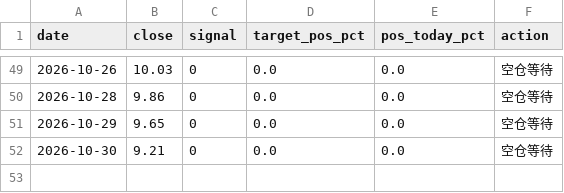
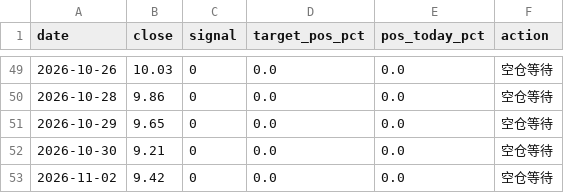
Before and after one commit to zhouyy858/BRJY_optimized, a CSV file: data/signal_log.csv, drawn as a sheet; only a part is shown, gaps mark what is left out.

```diff
--- a/data/signal_log.csv
+++ b/data/signal_log.csv
@@ -52 +52,2 @@
 2026-10-30,9.21,0,0.0,0.0,空仓等待
+2026-11-02,9.42,0,0.0,0.0,空仓等待
```
Also changed, not shown: data/sh000001_daily.csv, data/sz000710_daily_qfq.csv, 5 other files.
